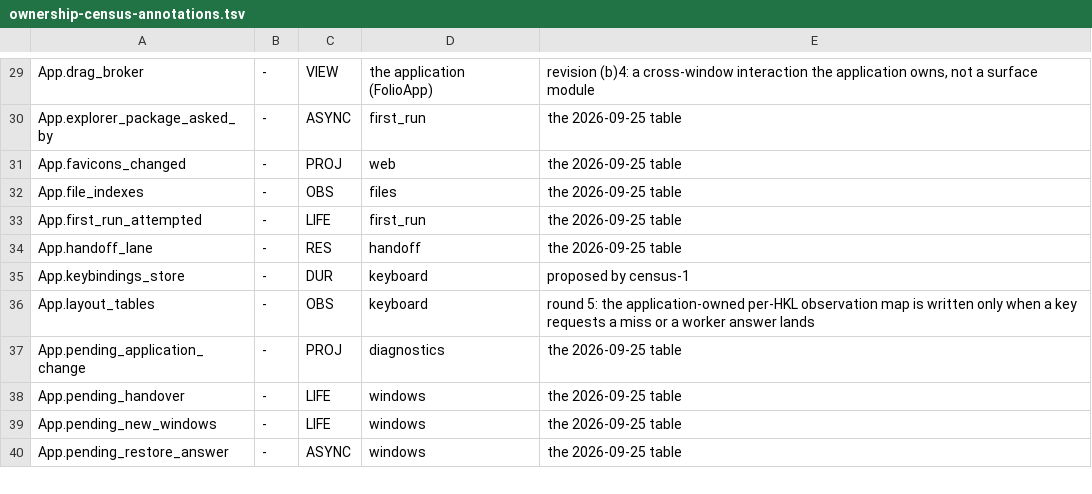
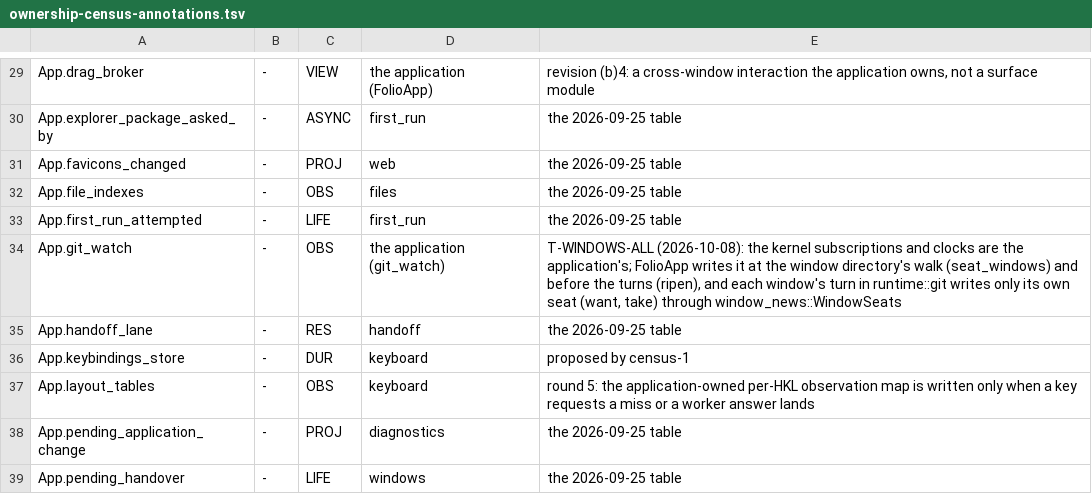
Before and after one commit to lulu-loopp/folio-terminal, a TSV file: docs/plans/design/ownership-census-annotations.tsv, drawn as a sheet; only a part is shown, gaps mark what is left out; the shorter side is filled out with more unchanged rows; the diff names each change by its address in the sheet, - before the commit and + after, or states it on an @@ line.

```diff
--- a/docs/plans/design/ownership-census-annotations.tsv
+++ b/docs/plans/design/ownership-census-annotations.tsv
+row 34: App.git_watch | - | OBS | the application (git_watch) | T-WINDOWS-ALL (2026-10-08): the kernel subscriptions and clocks are the application's; FolioApp writes it at the window directory's walk (seat_windows) and before the turns (ripen), and each window's turn in runtime::git writes only its own seat (want, take) through window_news::WindowSeats
```
Also changed, not shown: crates/bt-app/src/window_waits.tsv, 11 other files.
